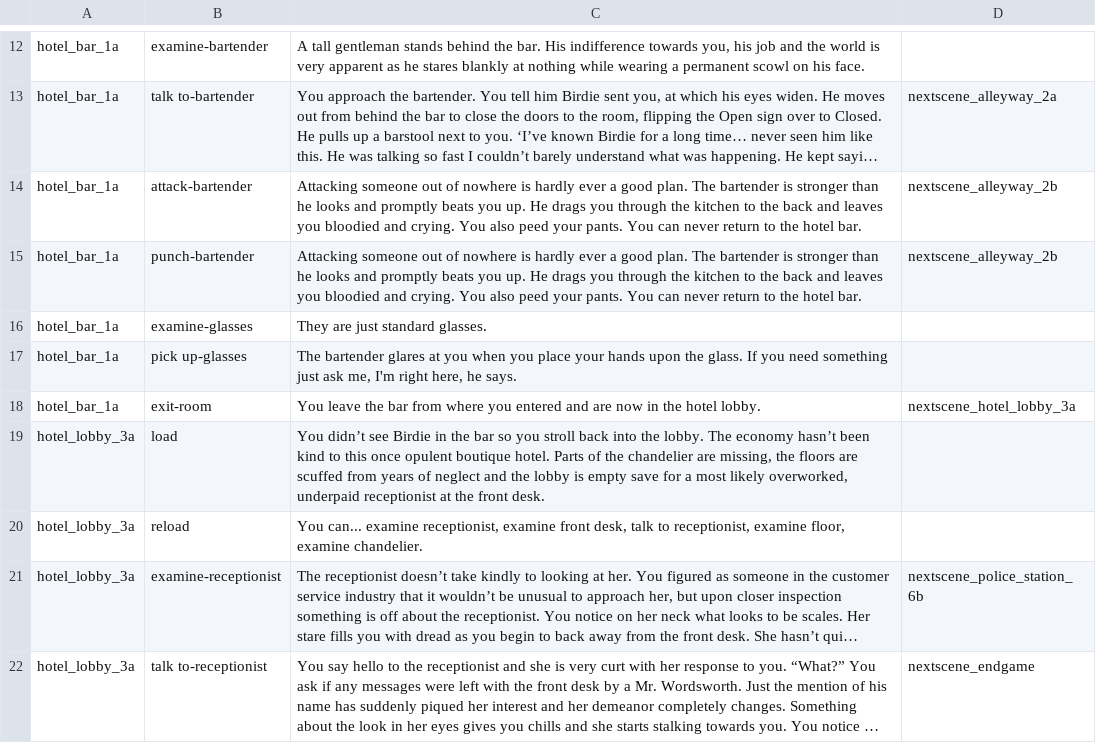
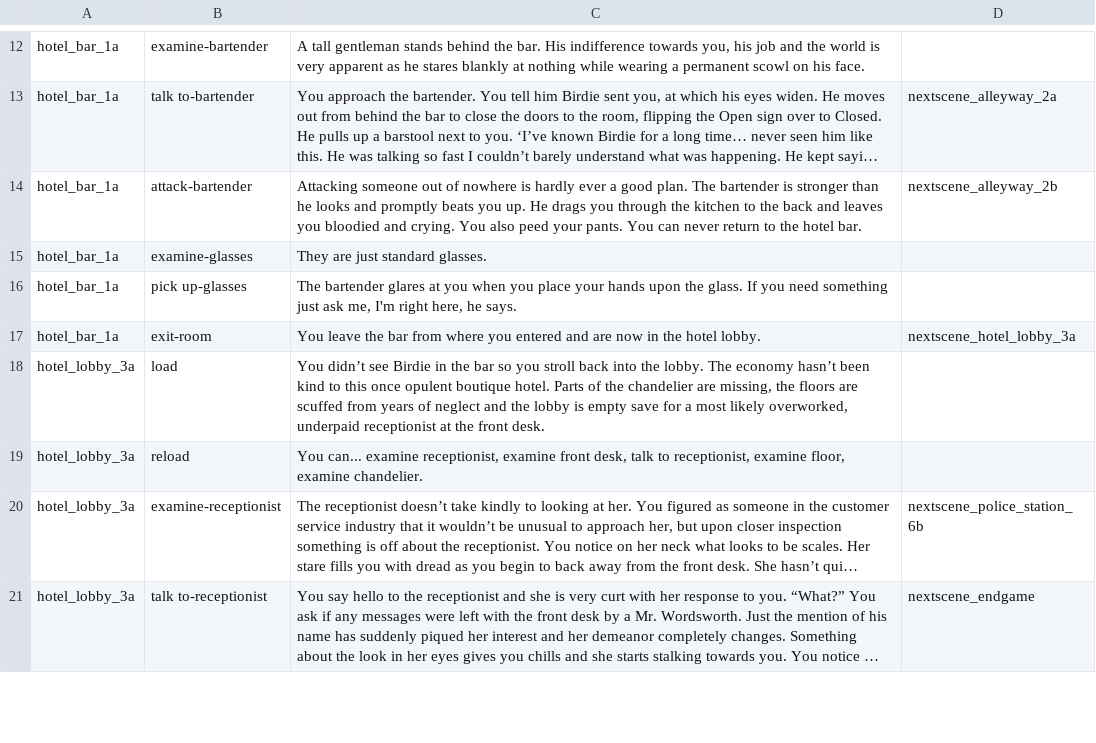
Before and after one commit to cecileceng/angelhack2016, a TSV file: demo-rpg_assets.tsv, drawn as a sheet; only a part is shown, gaps mark what is left out; long unchanged cells end in …; the diff names each change by its address in the sheet, - before the commit and + after, or states it on an @@ line.

Commit message:
terminate

```diff
--- a/demo-rpg_assets.tsv
+++ b/demo-rpg_assets.tsv
-row 15: hotel_bar_1a | punch-bartender | Attacking someone out of nowhere is hardly ever a good plan. The bartender is stronger than he looks and promptly beats you up. He drags you through the kitchen to the back and leaves you bloodied and crying. You also peed your pants. You can never return to the hotel bar. | nextscene_alleyway_2b
```
